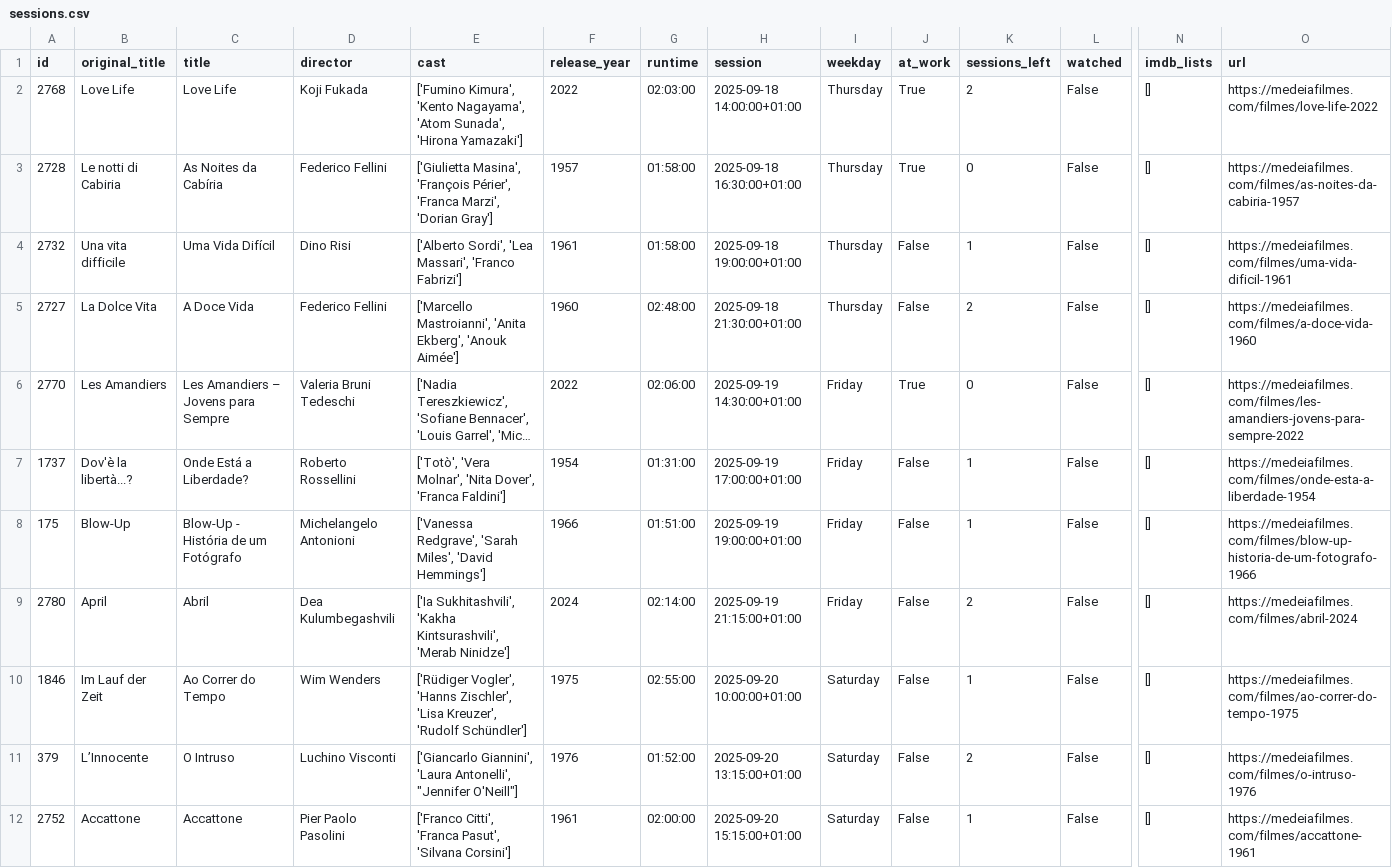
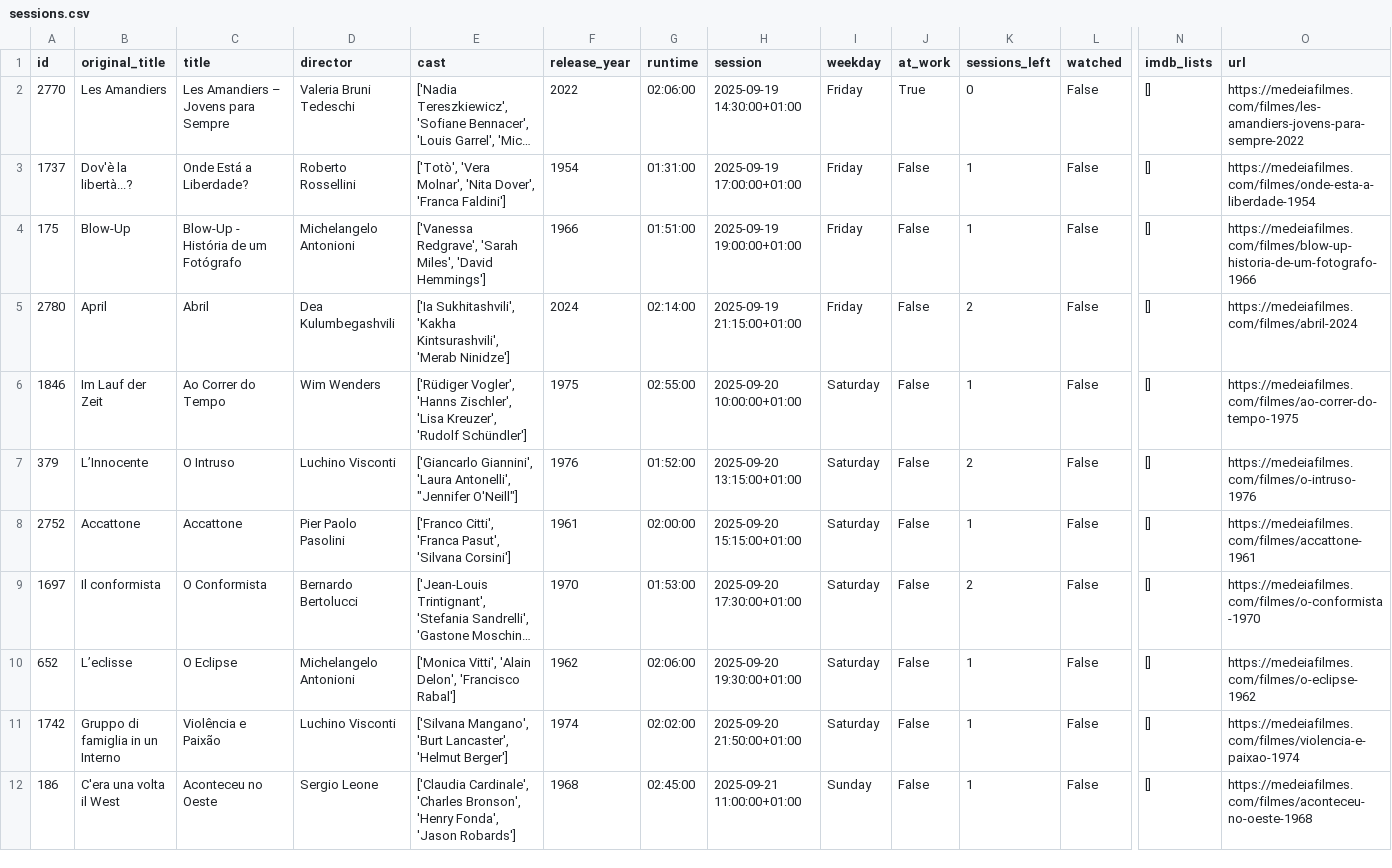
Before and after one commit to andrebastosdias/medeia-imdb, a CSV file: data/sessions.csv, drawn as a sheet; only a part is shown, gaps mark what is left out; the shorter side is filled out with more unchanged rows; long unchanged cells end in …; rows hold the shown columns only; the diff names each change by its address in the sheet, - before the commit and + after, or states it on an @@ line.

```diff
--- a/data/sessions.csv
+++ b/data/sessions.csv
-row 2: 2768 | Love Life | Love Life | Koji Fukada | ['Fumino Kimura', 'Kento Nagayama', 'Atom Sunada', 'Hirona Yamazaki'] | 2022 | 02:03:00 | 2025-09-18 14:00:00+01:00 | Thursday | True | 2 | False | [] | https://medeiafilmes.com/filmes/love-life-2022
-row 3: 2728 | Le notti di Cabiria | As Noites da Cabíria | Federico Fellini | ['Giulietta Masina', 'François Périer', 'Franca Marzi', 'Dorian Gray'] | 1957 | 01:58:00 | 2025-09-18 16:30:00+01:00 | Thursday | True | 0 | False | [] | https://medeiafilmes.com/filmes/as-noites-da-cabiria-1957
-row 4: 2732 | Una vita difficile | Uma Vida Difícil | Dino Risi | ['Alberto Sordi', 'Lea Massari', 'Franco Fabrizi'] | 1961 | 01:58:00 | 2025-09-18 19:00:00+01:00 | Thursday | False | 1 | False | [] | https://medeiafilmes.com/filmes/uma-vida-dificil-1961
-row 5: 2727 | La Dolce Vita | A Doce Vida | Federico Fellini | ['Marcello Mastroianni', 'Anita Ekberg', 'Anouk Aimée'] | 1960 | 02:48:00 | 2025-09-18 21:30:00+01:00 | Thursday | False | 2 | False | [] | https://medeiafilmes.com/filmes/a-doce-vida-1960
```
Also changed, not shown: data/movies.csv.
